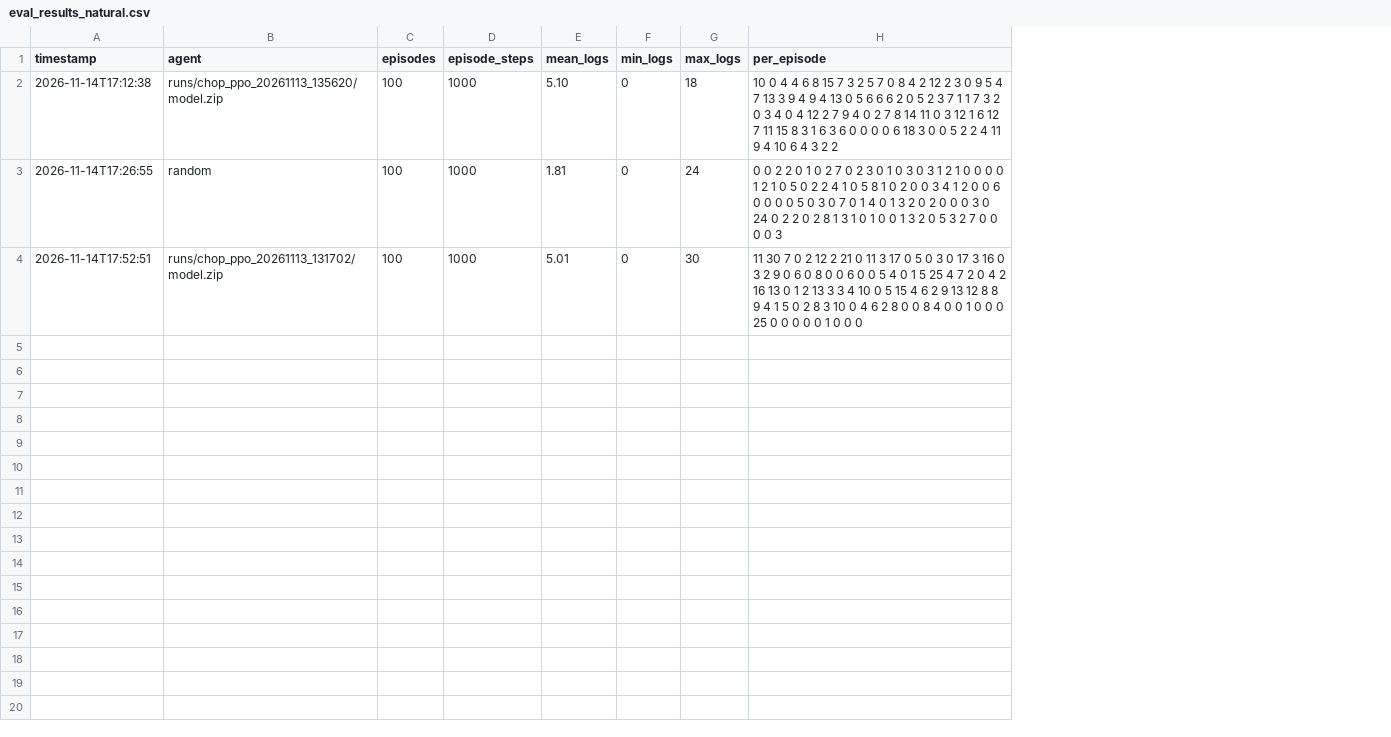
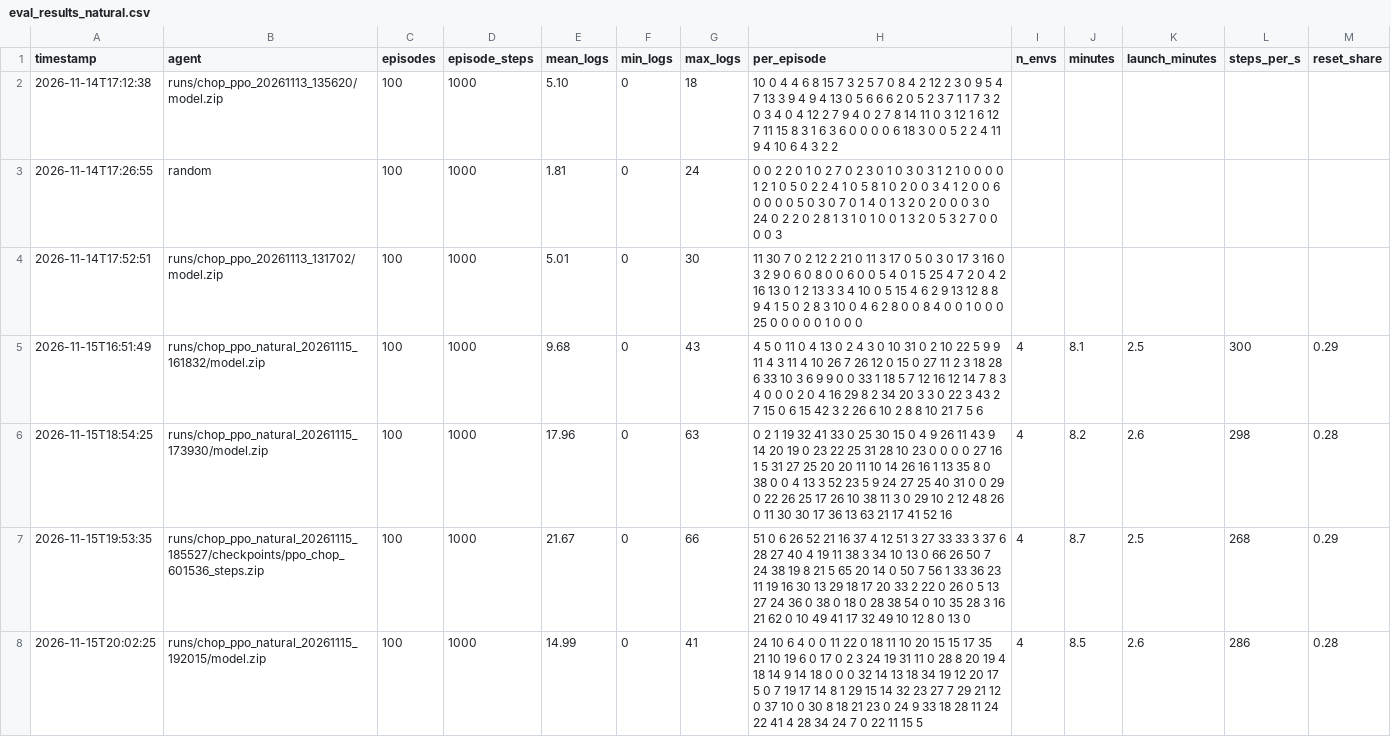
Before and after one commit to njd4dude/CraftGround, a CSV file: results/eval_results_natural.csv, drawn as a sheet; the diff names each change by its address in the sheet, - before the commit and + after, or states it on an @@ line.

```diff
--- a/results/eval_results_natural.csv
+++ b/results/eval_results_natural.csv
+column I (n_envs), empty
+column J (minutes), empty
+column K (launch_minutes), empty
+column L (steps_per_s), empty
+column M (reset_share), empty
+row 5: 2026-11-15T16:51:49 | runs/chop_ppo_natural_20261115_161832/model.zip | 100 | 1000 | 9.68 | 0 | 43 | 4 5 0 11 0 4 13 0 2 4 3 0 10 31 0 2 10 22 5 9 9 11 4 3 11 4 10 26 7 26 12 0 15 0 27 11 2 3 18 28 6 33 10 3 6 9 9 0 0 33 1 18 5 7 12 16 12 14 7 8 3 4 0 0 0 2 0 4 16 29 8 2 34 20 3 3 0 22 3 43 2 7 15 0 6 15 42 3 2 26 6 10 2 8 8 10 21 7 5 6 | 4 | 8.1 | 2.5 | 300 | 0.29
+row 6: 2026-11-15T18:54:25 | runs/chop_ppo_natural_20261115_173930/model.zip | 100 | 1000 | 17.96 | 0 | 63 | 0 2 1 19 32 41 33 0 25 30 15 0 4 9 26 11 43 9 14 20 19 0 23 22 25 31 28 10 23 0 0 0 0 27 16 1 5 31 27 25 20 20 11 10 14 26 16 1 13 35 8 0 38 0 0 4 13 3 52 23 5 9 24 27 25 40 31 0 0 29 0 22 26 25 17 26 10 38 11 3 0 29 10 2 12 48 26 0 11 30 30 17 36 13 63 21 17 41 52 16 | 4 | 8.2 | 2.6 | 298 | 0.28
+row 7: 2026-11-15T19:53:35 | runs/chop_ppo_natural_20261115_185527/checkpoints/ppo_chop_601536_steps.zip | 100 | 1000 | 21.67 | 0 | 66 | 51 0 6 26 52 21 16 37 4 12 51 3 27 33 33 3 37 6 28 27 40 4 19 11 38 3 34 10 13 0 66 26 50 7 24 38 19 8 21 5 65 20 14 0 50 7 56 1 33 36 23 11 19 16 30 13 29 18 17 20 33 2 22 0 26 0 5 13 27 24 36 0 38 0 18 0 28 38 54 0 10 35 28 3 16 21 62 0 10 49 41 17 32 49 10 12 8 0 13 0 | 4 | 8.7 | 2.5 | 268 | 0.29
+row 8: 2026-11-15T20:02:25 | runs/chop_ppo_natural_20261115_192015/model.zip | 100 | 1000 | 14.99 | 0 | 41 | 24 10 6 4 0 0 11 22 0 18 11 10 20 15 15 17 35 21 10 19 6 0 17 0 2 3 24 19 31 11 0 28 8 20 19 4 18 14 9 14 18 0 0 0 32 14 13 18 34 19 12 20 17 5 0 7 19 17 14 8 1 29 15 14 32 23 27 7 29 21 12 0 37 10 0 30 8 18 21 23 0 24 9 33 18 28 11 24 22 41 4 28 34 24 7 0 22 11 15 5 | 4 | 8.5 | 2.6 | 286 | 0.28
```
Also changed, not shown: 3 other files.
